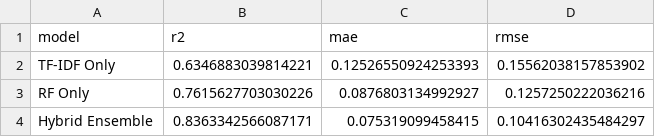
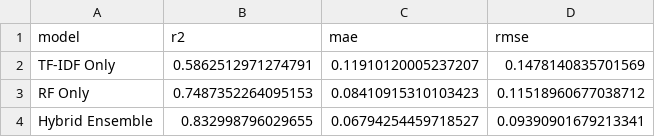
Before and after one commit to yulvianiputeri/SkinCare_Recommender, a CSV file: baseline_comparison_results.csv, drawn as a sheet.

```diff
--- a/baseline_comparison_results.csv
+++ b/baseline_comparison_results.csv
@@ -1,4 +1,4 @@
 model,r2,mae,rmse
-TF-IDF Only,0.6346883039814221,0.12526550924253393,0.15562038157853902
-RF Only,0.7615627703030226,0.0876803134992927,0.1257250222036216
-Hybrid Ensemble,0.8363342566087171,0.075319099458415,0.10416302435484297
+TF-IDF Only,0.5862512971274791,0.11910120005237207,0.1478140835701569
+RF Only,0.7487352264095153,0.08410915310103423,0.11518960677038712
+Hybrid Ensemble,0.832998796029655,0.06794254459718527,0.09390901679213341
```
Also changed, not shown: 19 other files.
